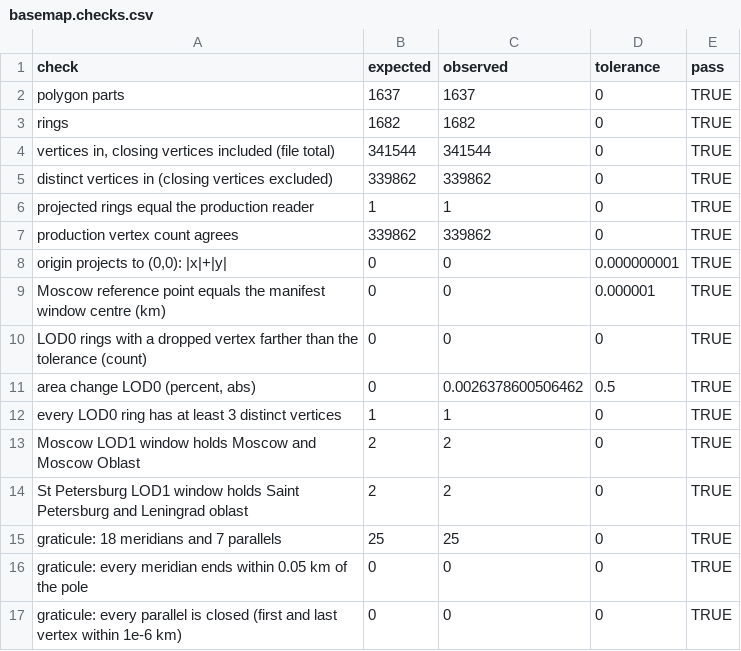
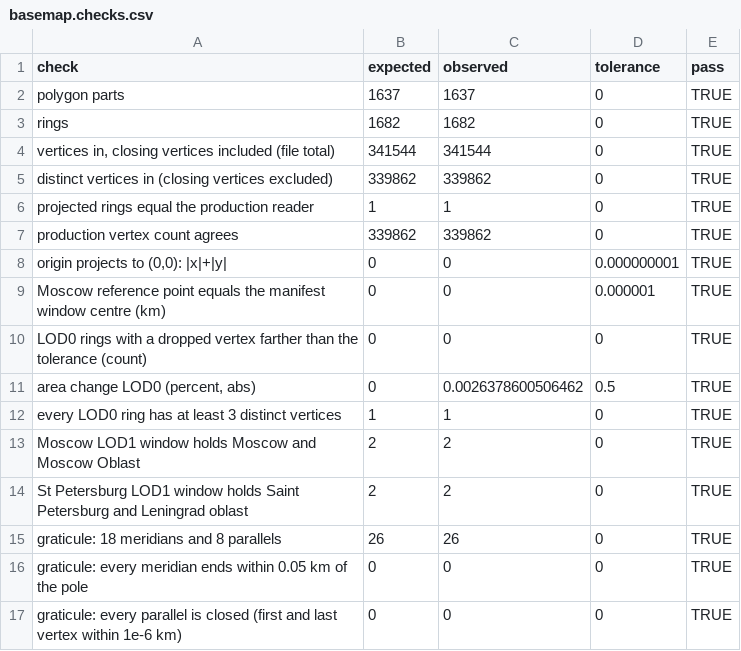
Before and after one commit to ArmenKaprelian/whostaysvisible, a CSV file: motion/data/basemap.checks.csv, drawn as a sheet.

```diff
--- a/motion/data/basemap.checks.csv
+++ b/motion/data/basemap.checks.csv
@@ -14,3 +14,3 @@
 "St Petersburg LOD1 window holds Saint Petersburg and Leningrad oblast",2,2,0,TRUE
-"graticule: 18 meridians and 7 parallels",25,25,0,TRUE
+"graticule: 18 meridians and 8 parallels",26,26,0,TRUE
 "graticule: every meridian ends within 0.05 km of the pole",0,0,0,TRUE
```
Also changed, not shown: 13 other files.
